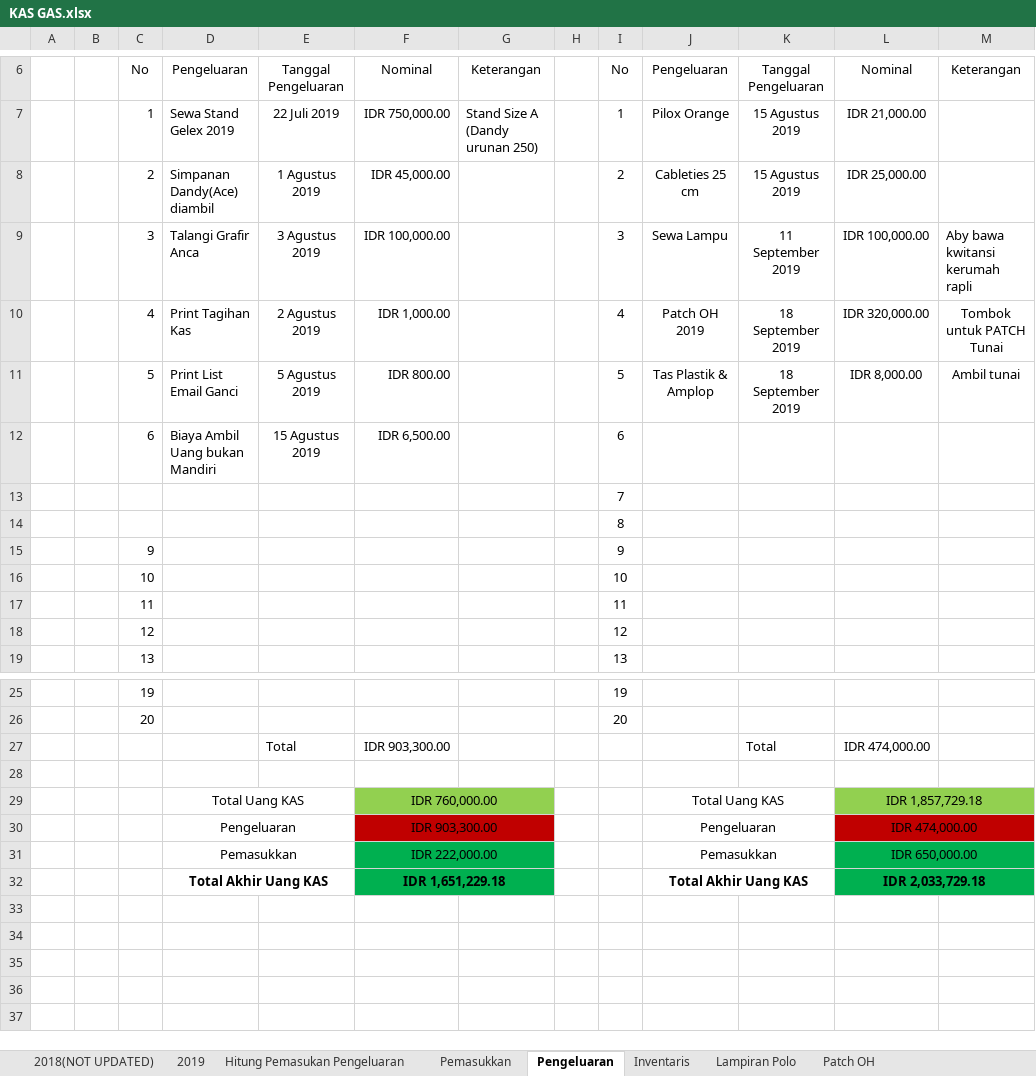
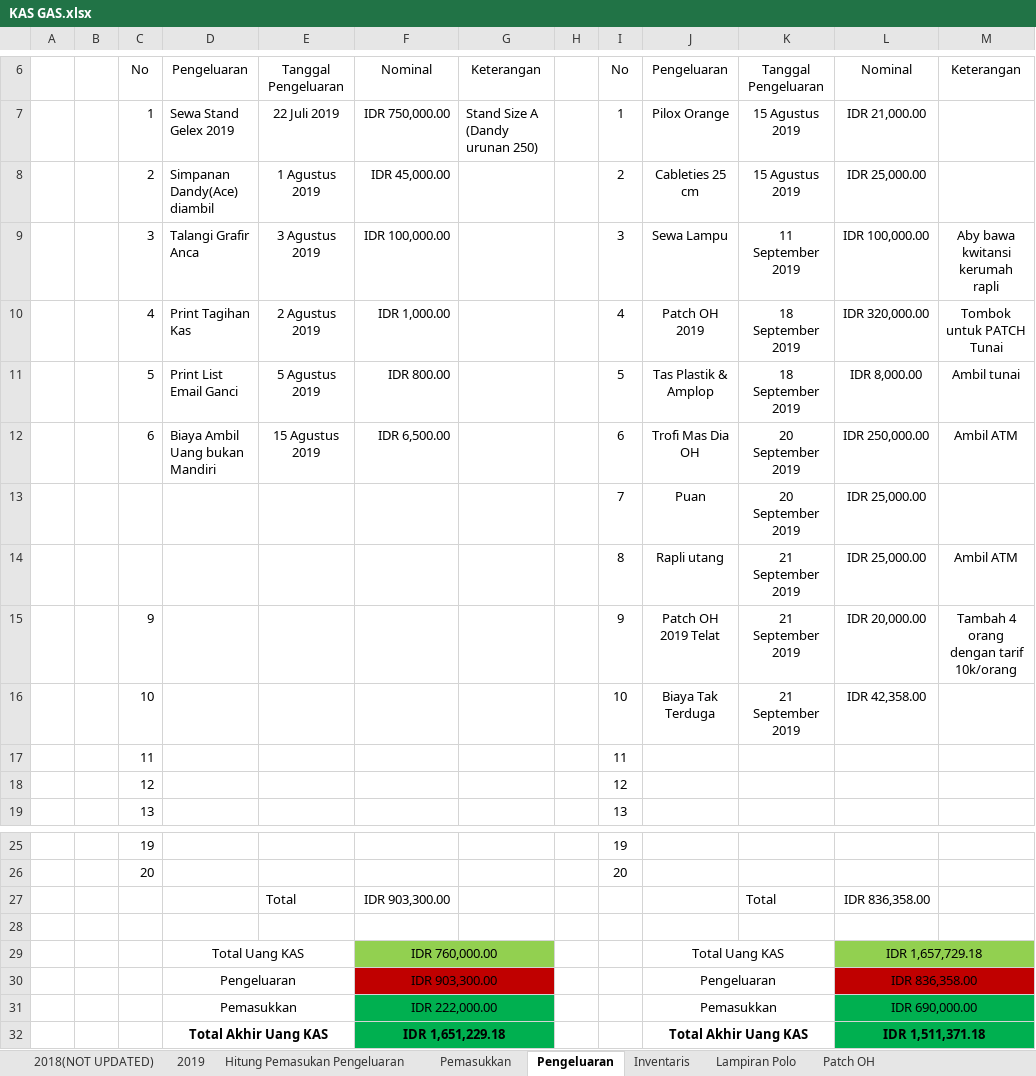
Before and after one commit to GAS08/Arsip-Keuangan-GAS, an Excel workbook: GAS/KAS GAS.xlsx, sheet Pengeluaran, drawn as a sheet; only a part is shown, gaps mark what is left out; values as stored, in another font and other column widths than the file's, no borders; removed rows and columns are numbered as before the commit, all else as after; the diff names each change by its address in the sheet, - before the commit and + after, or states it on an @@ line.

Commit message:
Update Keuangan
rapli utang
Patch OH nambah
biaya tak terduga

```diff
--- a/GAS/KAS GAS.xlsx (sheet Pengeluaran)
+++ b/GAS/KAS GAS.xlsx (sheet Pengeluaran)
-M9 alignment: left
+M9 alignment: center
-J12: (empty)
+J12: Trofi Mas Dia OH
-K12: (empty)
+K12: 20 September 2019
-L12: (empty)
+L12: IDR 250,000.00
-M12: (empty)
+M12: Ambil ATM
-row 13:  |  |  |  |  |  |  |  | 7
-row 14:  |  |  |  |  |  |  |  | 8
-row 15:  |  | 9 |  |  |  |  |  | 9
-row 16:  |  | 10 |  |  |  |  |  | 10
+row 13:  |  |  |  |  |  |  |  | 7 | Puan | 20 September 2019 | IDR 25,000.00
+row 14:  |  |  |  |  |  |  |  | 8 | Rapli utang | 21 September 2019 | IDR 25,000.00 | Ambil ATM
+row 15:  |  | 9 |  |  |  |  |  | 9 | Patch OH 2019 Telat | 21 September 2019 | IDR 20,000.00 | Tambah 4 orang dengan tarif 10k/orang
+row 16:  |  | 10 |  |  |  |  |  | 10 | Biaya Tak Terduga | 21 September 2019 | IDR 42,358.00
-L27: IDR 474,000.00
+L27: IDR 836,358.00
-L29: IDR 1,857,729.18
+L29: IDR 1,657,729.18
-L30: IDR 474,000.00
+L30: IDR 836,358.00
-L31: IDR 650,000.00
+L31: IDR 690,000.00
-L32: IDR 2,033,729.18
+L32: IDR 1,511,371.18
```
Also changed, not shown: sheet Hitung Pemasukan Pengeluaran, sheet Pemasukkan, sheet Patch OH.
